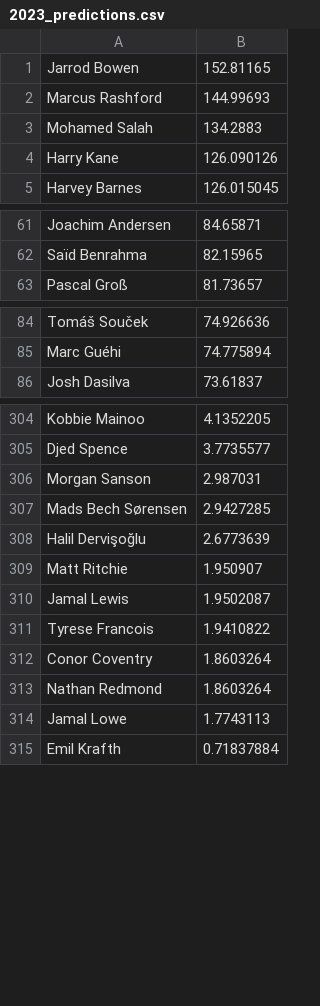
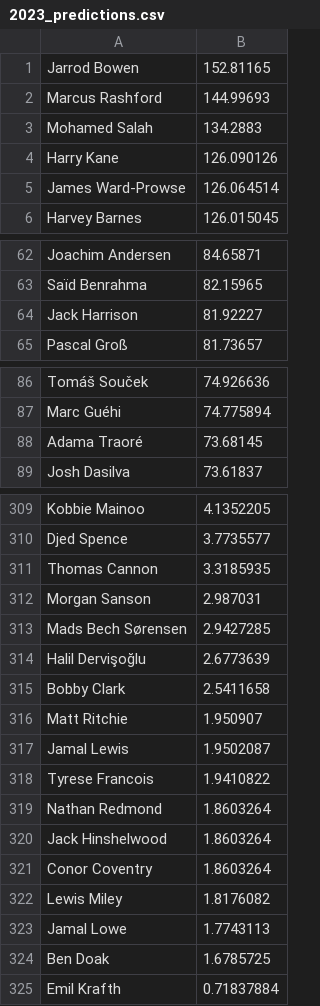
Before and after one commit to AstroLebs/LHL_Final_Project, a CSV file: output/2023_predictions.csv, drawn as a sheet; only a part is shown, gaps mark what is left out; the diff covers the shown part only.

```diff
--- a/output/2023_predictions.csv
+++ b/output/2023_predictions.csv
@@ -4,2 +4,3 @@ Mohamed Salah,134.2883
 Harry Kane,126.090126
+James Ward-Prowse,126.064514
 Harvey Barnes,126.015045
@@ -62,2 +63,3 @@ Joachim Andersen,84.65871
 Saïd Benrahma,82.15965
+Jack Harrison,81.92227
 Pascal Groß,81.73657
@@ -85,2 +87,3 @@ Tomáš Souček,74.926636
 Marc Guéhi,74.775894
+Adama Traoré,73.68145
 Josh Dasilva,73.61837
@@ -305,2 +310,3 @@ Kobbie Mainoo,4.1352205
 Djed Spence,3.7735577
+Thomas Cannon,3.3185935
 Morgan Sanson,2.987031
@@ -308,2 +314,3 @@ Mads Bech Sørensen,2.9427285
 Halil Dervişoğlu,2.6773639
+Bobby Clark,2.5411658
 Matt Ritchie,1.950907
@@ -311,5 +318,8 @@ Jamal Lewis,1.9502087
 Tyrese Francois,1.9410822
+Nathan Redmond,1.8603264
+Jack Hinshelwood,1.8603264
 Conor Coventry,1.8603264
-Nathan Redmond,1.8603264
+Lewis Miley,1.8176082
 Jamal Lowe,1.7743113
+Ben Doak,1.6785725
 Emil Krafth,0.71837884
```
Also changed, not shown: 2 added rows elsewhere in this file, output/inputs.csv, 6 other files.
